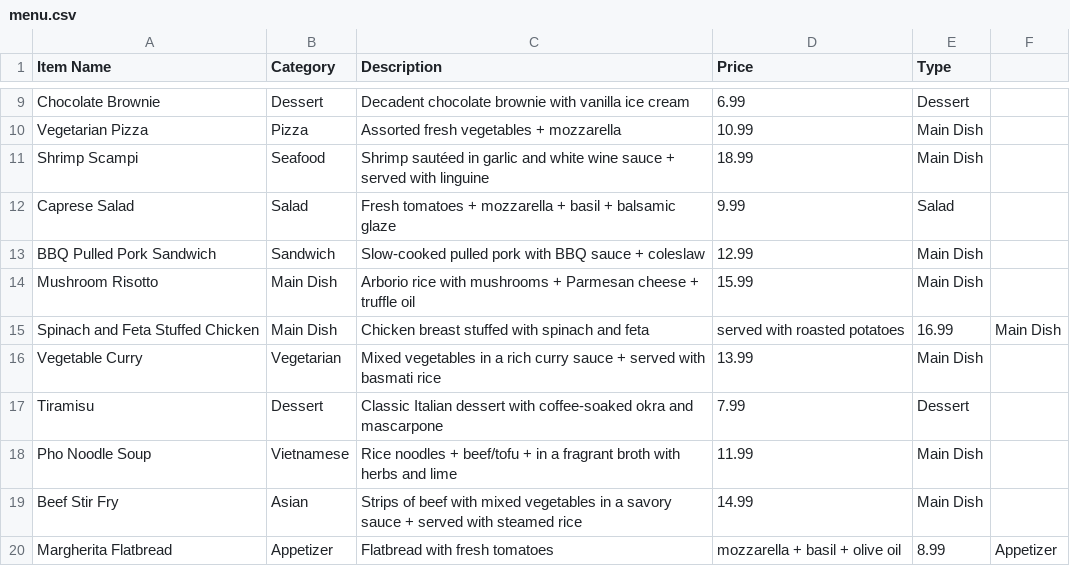
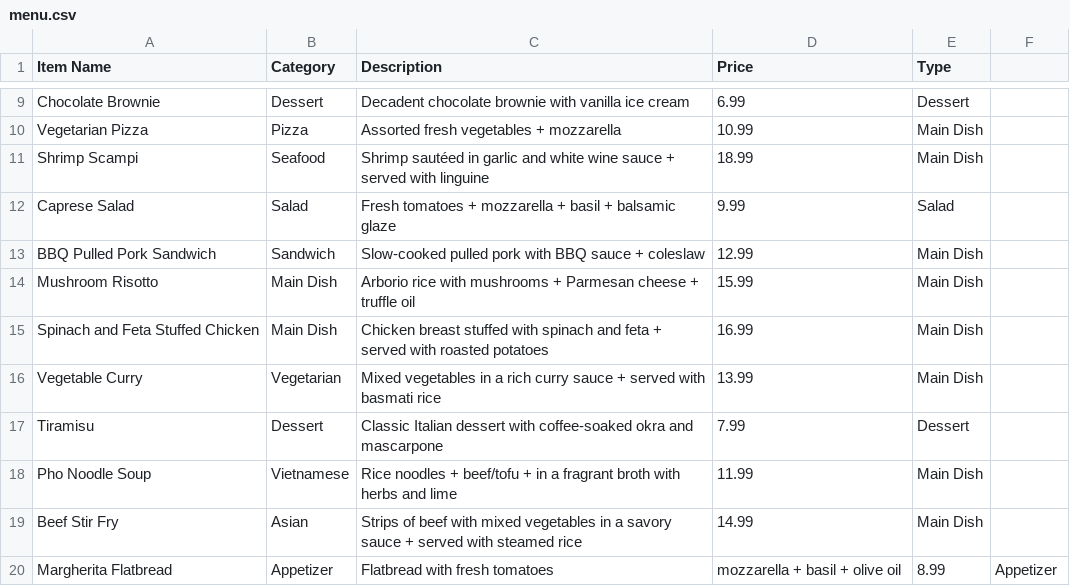
Before and after one commit to MeeraReji/webtech_project, a CSV file: menu.csv, drawn as a sheet; only a part is shown, gaps mark what is left out.

Commit message:
Update menu.csv

```diff
--- a/menu.csv
+++ b/menu.csv
@@ -14,3 +14,3 @@ BBQ Pulled Pork Sandwich,Sandwich,Slow-cooked pulled pork with BBQ sauce + coles
 Mushroom Risotto,Main Dish,Arborio rice with mushrooms + Parmesan cheese + truffle oil,15.99,Main Dish
-Spinach and Feta Stuffed Chicken,Main Dish,Chicken breast stuffed with spinach and feta, served with roasted potatoes,16.99,Main Dish
+Spinach and Feta Stuffed Chicken,Main Dish,Chicken breast stuffed with spinach and feta + served with roasted potatoes,16.99,Main Dish
 Vegetable Curry,Vegetarian,Mixed vegetables in a rich curry sauce + served with basmati rice,13.99,Main Dish
```
